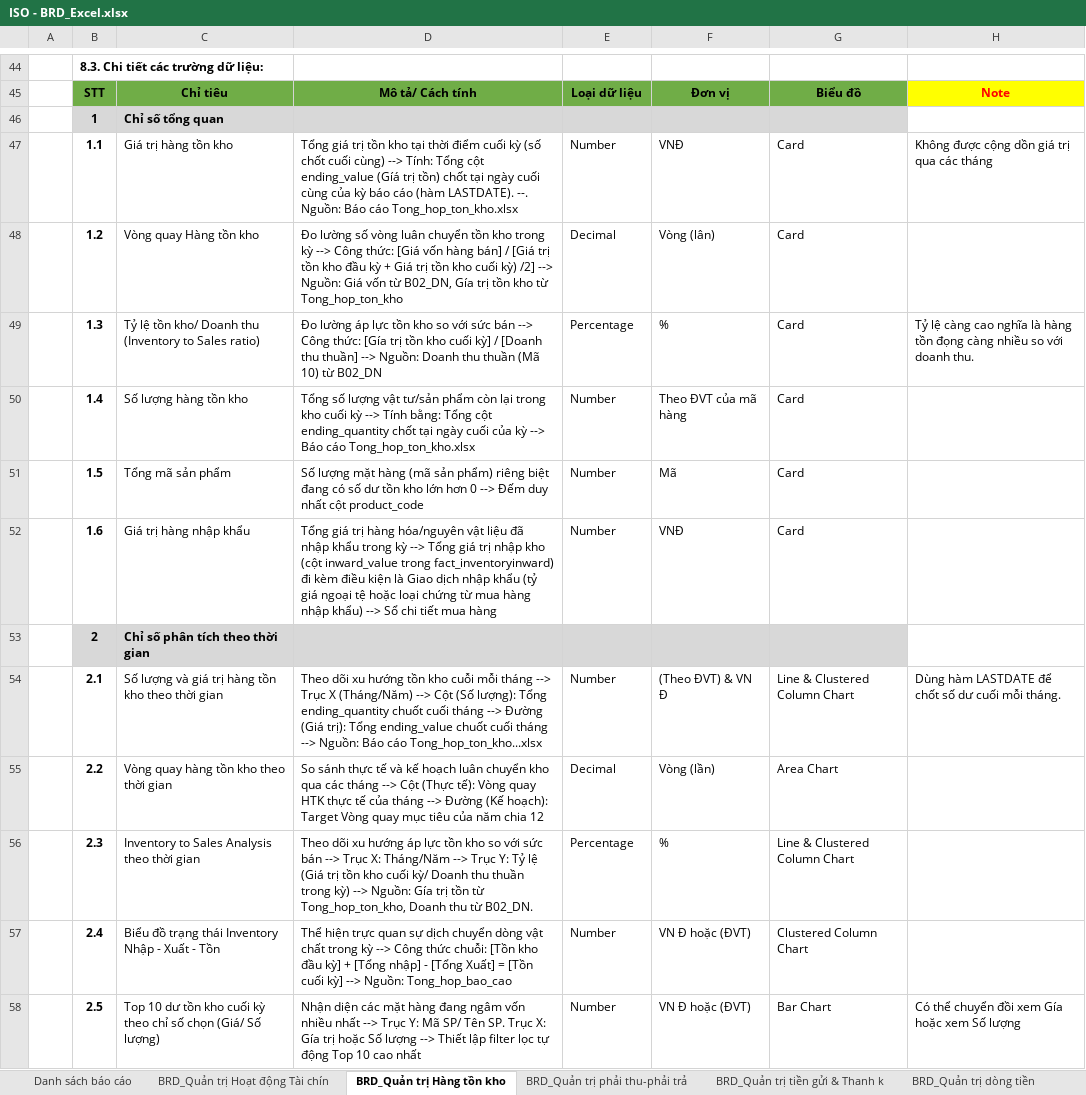
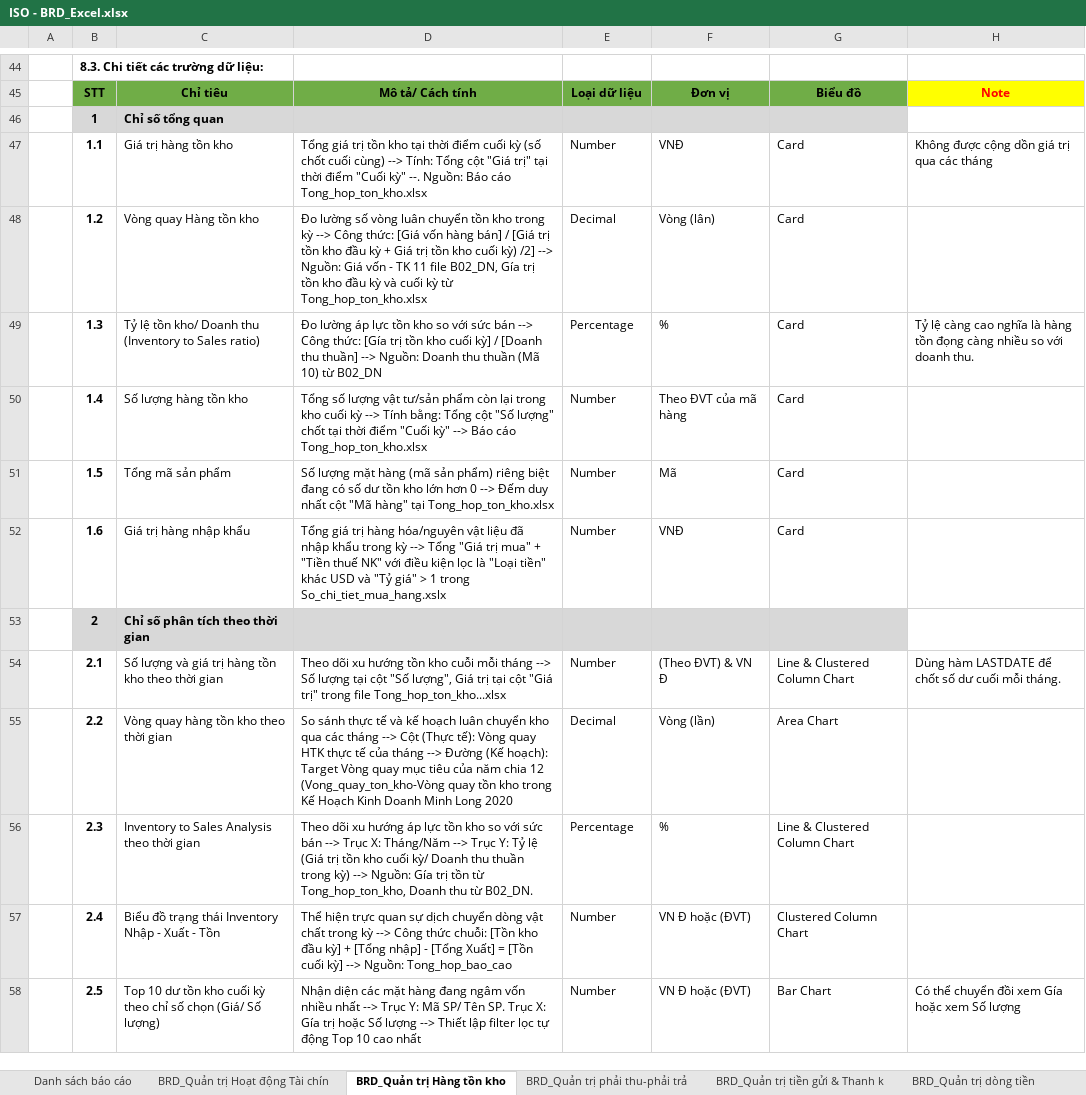
Before and after one commit to huudang-de/GML, an Excel workbook: 2. Tài liệu phân tích và thiết kế/02. BRD & Template/ISO - BRD_Excel.xlsx, sheet BRD_Quản trị Hàng tồn kho, drawn as a sheet; only a part is shown, gaps mark what is left out; values as stored, in another font and other column widths than the file's, no borders; the diff names each change by its address in the sheet, - before the commit and + after, or states it on an @@ line.

Commit message:
docs(brd): update inventory and deposit interest logic in BRD Excel

```diff
--- a/2. Tài liệu phân tích và thiết kế/02. BRD & Template/ISO - BRD_Excel.xlsx (sheet BRD_Quản trị Hàng tồn kho)
+++ b/2. Tài liệu phân tích và thiết kế/02. BRD & Template/ISO - BRD_Excel.xlsx (sheet BRD_Quản trị Hàng tồn kho)
-D47: …Tổng cột ending_value (Gíá trị tồn) chốt tại ngày cuối cùng của kỳ báo cáo (hàm LASTDATE). --. Nguồn:…
+D47: …Tổng cột "Giá trị" tại thời điểm "Cuối kỳ" --. Nguồn:…
-D48: …Giá vốn từ B02_DN, Gía trị tồn kho từ Tong_hop_ton_kho
+D48: …Giá vốn - TK 11 file B02_DN, Gía trị tồn kho đầu kỳ và cuối kỳ từ Tong_hop_ton_kho.xlsx
-D50: …Tổng cột ending_quantity chốt tại ngày cuối của kỳ --> Báo…
+D50: …Tổng cột "Số lượng" chốt tại thời điểm "Cuối kỳ" --> Báo…
-D51: …nhất cột product_code
+D51: …nhất cột "Mã hàng" tại Tong_hop_ton_kho.xlsx
-D52: …--> Tổng giá trị nhập kho (cột inward_value trong fact_inventoryinward) đi kèm điều kiện là Giao dịch nhập khẩu (tỷ giá ngoại tệ hoặc loại chứng từ mua hàng nhập khẩu) --> Sổ chi tiết mua hàng
+D52: …--> Tổng "Giá trị mua" + "Tiền thuế NK" với điều kiện lọc là "Loại tiền" khác USD và "Tỷ giá" > 1 trong So_chi_tiet_mua_hang.xslx
-D54: …tháng --> Trục X (Tháng/Năm) --> Cột (Số lượng): Tổng ending_quantity chuốt cuối tháng --> Đường (Giá trị): Tổng ending_value chuốt cuối tháng --> Nguồn: Báo cáo Tong_hop_ton_kho...xlsx
+D54: …tháng --> Số lượng tại cột "Số lượng", Giá trị tại cột "Giá trị" trong file Tong_hop_ton_kho...xlsx
-D55: …chia 12
+D55: …chia 12 (Vong_quay_ton_kho-Vòng quay tồn kho trong Kế Hoạch Kinh Doanh Minh Long 2020
```
Also changed, not shown: sheet BRD_Quản trị phải thu-phải trả, sheet BRD_Quản trị dòng tiền, sheet BRD_Quản trị tiền gửi & Thanh k, 1 other file.
